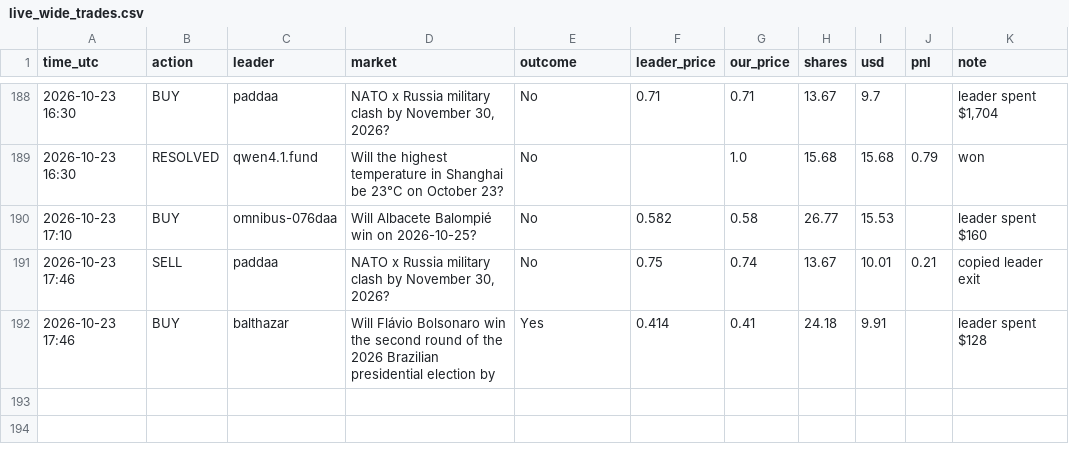
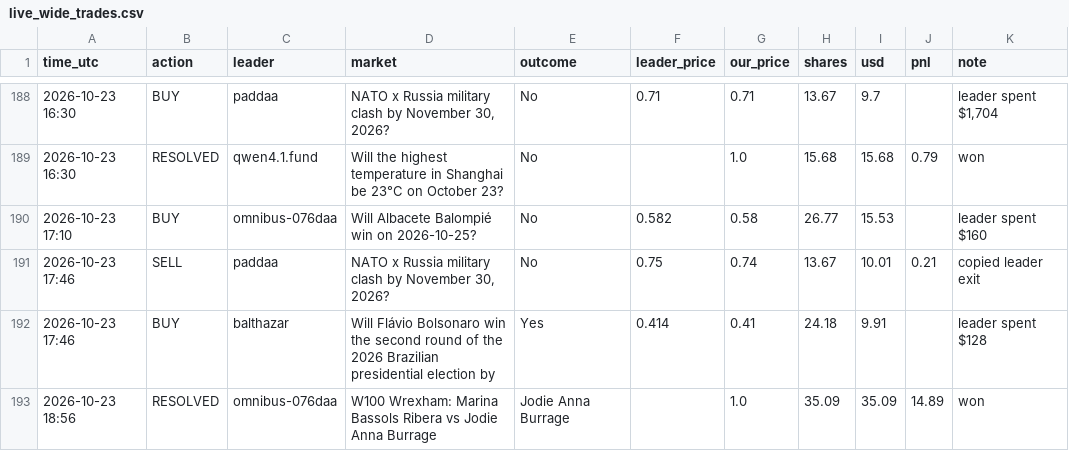
Before and after one commit to Duncan2k04/Polymarket-copybot, a CSV file: data/live_wide_trades.csv, drawn as a sheet; only a part is shown, gaps mark what is left out; the diff names each change by its address in the sheet, - before the commit and + after, or states it on an @@ line.

Commit message:
live run 2026-10-23T18:56Z

```diff
--- a/data/live_wide_trades.csv
+++ b/data/live_wide_trades.csv
+row 193: 2026-10-23 18:56 | RESOLVED | omnibus-076daa | W100 Wrexham: Marina Bassols Ribera vs Jodie Anna Burrage | Jodie Anna Burrage |  | 1.0 | 35.09 | 35.09 | 14.89 | won
```
Also changed, not shown: data/live_top5_equity.csv, data/live_wide_equity.csv, 5 other files.
